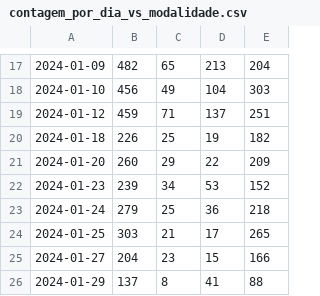
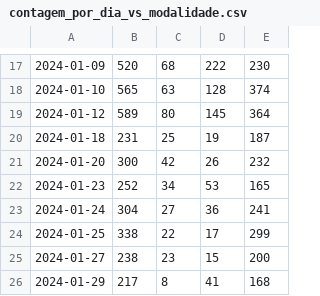
Before and after one commit to Gaws21/bolha-dev, a CSV file: app/data/contagem_por_dia_vs_modalidade.csv, drawn as a sheet; only a part is shown, gaps mark what is left out; the diff covers the shown part only.

```diff
--- a/app/data/contagem_por_dia_vs_modalidade.csv
+++ b/app/data/contagem_por_dia_vs_modalidade.csv
@@ -17,10 +17,10 @@
-2024-01-09,482,65,213,204
-2024-01-10,456,49,104,303
-2024-01-12,459,71,137,251
-2024-01-18,226,25,19,182
-2024-01-20,260,29,22,209
-2024-01-23,239,34,53,152
-2024-01-24,279,25,36,218
-2024-01-25,303,21,17,265
-2024-01-27,204,23,15,166
-2024-01-29,137,8,41,88
+2024-01-09,520,68,222,230
+2024-01-10,565,63,128,374
+2024-01-12,589,80,145,364
+2024-01-18,231,25,19,187
+2024-01-20,300,42,26,232
+2024-01-23,252,34,53,165
+2024-01-24,304,27,36,241
+2024-01-25,338,22,17,299
+2024-01-27,238,23,15,200
+2024-01-29,217,8,41,168
```
Also changed, not shown: 1 added row and 93 edited cells elsewhere in this file, 5 other files.
